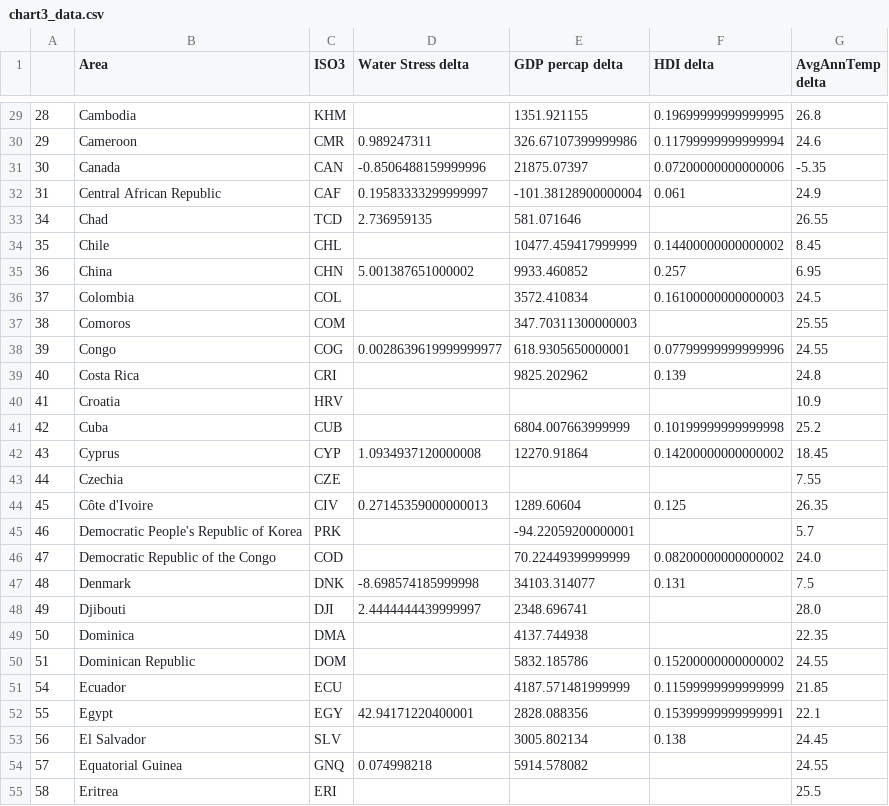
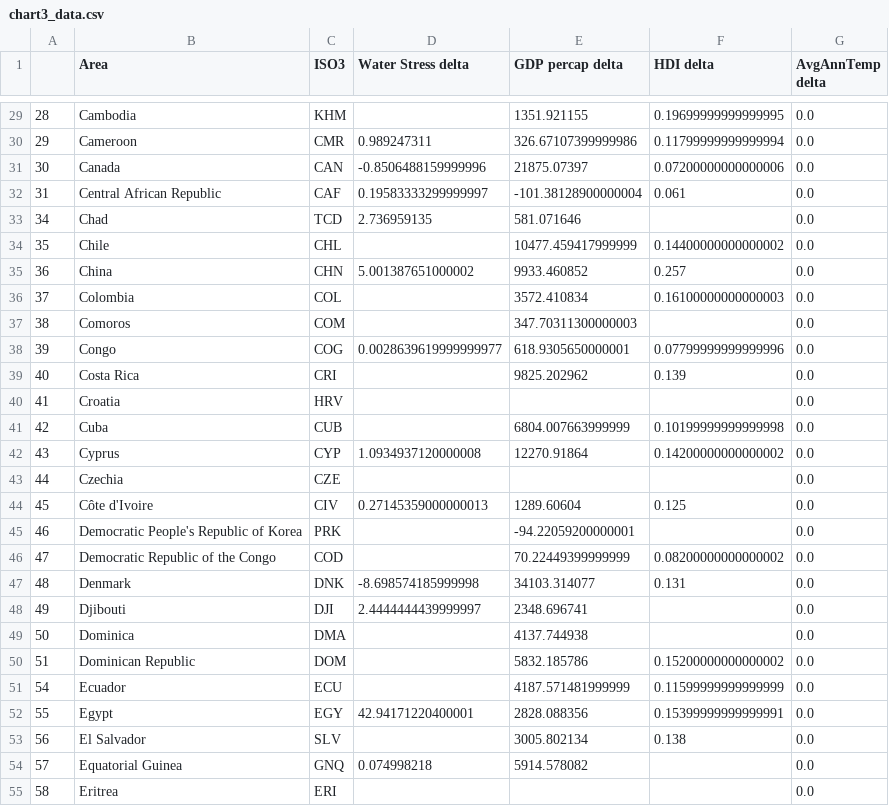
Before and after one commit to SamBickelBarlow/SamBickelBarlow.github.io, a CSV file: Project/Chart 3/chart3_data.csv, drawn as a sheet; only a part is shown, gaps mark what is left out; the diff covers the shown part only.

```diff
--- a/Project/Chart 3/chart3_data.csv
+++ b/Project/Chart 3/chart3_data.csv
@@ -29,27 +29,27 @@
-28,Cambodia,KHM,,1351.921155,0.19699999999999995,26.8
-29,Cameroon,CMR,0.989247311,326.67107399999986,0.11799999999999994,24.6
-30,Canada,CAN,-0.8506488159999996,21875.07397,0.07200000000000006,-5.35
-31,Central African Republic,CAF,0.19583333299999997,-101.38128900000004,0.061,24.9
-34,Chad,TCD,2.736959135,581.071646,,26.55
-35,Chile,CHL,,10477.459417999999,0.14400000000000002,8.45
-36,China,CHN,5.001387651000002,9933.460852,0.257,6.95
-37,Colombia,COL,,3572.410834,0.16100000000000003,24.5
-38,Comoros,COM,,347.70311300000003,,25.55
-39,Congo,COG,0.0028639619999999977,618.9305650000001,0.07799999999999996,24.55
-40,Costa Rica,CRI,,9825.202962,0.139,24.8
-41,Croatia,HRV,,,,10.9
-42,Cuba,CUB,,6804.007663999999,0.10199999999999998,25.2
-43,Cyprus,CYP,1.0934937120000008,12270.91864,0.14200000000000002,18.45
-44,Czechia,CZE,,,,7.55
-45,Côte d'Ivoire,CIV,0.27145359000000013,1289.60604,0.125,26.35
-46,Democratic People's Republic of Korea,PRK,,-94.22059200000001,,5.7
-47,Democratic Republic of the Congo,COD,,70.22449399999999,0.08200000000000002,24.0
-48,Denmark,DNK,-8.698574185999998,34103.314077,0.131,7.5
-49,Djibouti,DJI,2.4444444439999997,2348.696741,,28.0
-50,Dominica,DMA,,4137.744938,,22.35
-51,Dominican Republic,DOM,,5832.185786,0.15200000000000002,24.55
-54,Ecuador,ECU,,4187.571481999999,0.11599999999999999,21.85
-55,Egypt,EGY,42.94171220400001,2828.088356,0.15399999999999991,22.1
-56,El Salvador,SLV,,3005.802134,0.138,24.45
-57,Equatorial Guinea,GNQ,0.074998218,5914.578082,,24.55
-58,Eritrea,ERI,,,,25.5
+28,Cambodia,KHM,,1351.921155,0.19699999999999995,0.0
+29,Cameroon,CMR,0.989247311,326.67107399999986,0.11799999999999994,0.0
+30,Canada,CAN,-0.8506488159999996,21875.07397,0.07200000000000006,0.0
+31,Central African Republic,CAF,0.19583333299999997,-101.38128900000004,0.061,0.0
+34,Chad,TCD,2.736959135,581.071646,,0.0
+35,Chile,CHL,,10477.459417999999,0.14400000000000002,0.0
+36,China,CHN,5.001387651000002,9933.460852,0.257,0.0
+37,Colombia,COL,,3572.410834,0.16100000000000003,0.0
+38,Comoros,COM,,347.70311300000003,,0.0
+39,Congo,COG,0.0028639619999999977,618.9305650000001,0.07799999999999996,0.0
+40,Costa Rica,CRI,,9825.202962,0.139,0.0
+41,Croatia,HRV,,,,0.0
+42,Cuba,CUB,,6804.007663999999,0.10199999999999998,0.0
+43,Cyprus,CYP,1.0934937120000008,12270.91864,0.14200000000000002,0.0
+44,Czechia,CZE,,,,0.0
+45,Côte d'Ivoire,CIV,0.27145359000000013,1289.60604,0.125,0.0
+46,Democratic People's Republic of Korea,PRK,,-94.22059200000001,,0.0
+47,Democratic Republic of the Congo,COD,,70.22449399999999,0.08200000000000002,0.0
+48,Denmark,DNK,-8.698574185999998,34103.314077,0.131,0.0
+49,Djibouti,DJI,2.4444444439999997,2348.696741,,0.0
+50,Dominica,DMA,,4137.744938,,0.0
+51,Dominican Republic,DOM,,5832.185786,0.15200000000000002,0.0
+54,Ecuador,ECU,,4187.571481999999,0.11599999999999999,0.0
+55,Egypt,EGY,42.94171220400001,2828.088356,0.15399999999999991,0.0
+56,El Salvador,SLV,,3005.802134,0.138,0.0
+57,Equatorial Guinea,GNQ,0.074998218,5914.578082,,0.0
+58,Eritrea,ERI,,,,0.0
```
Also changed, not shown: 147 edited cells elsewhere in this file.
